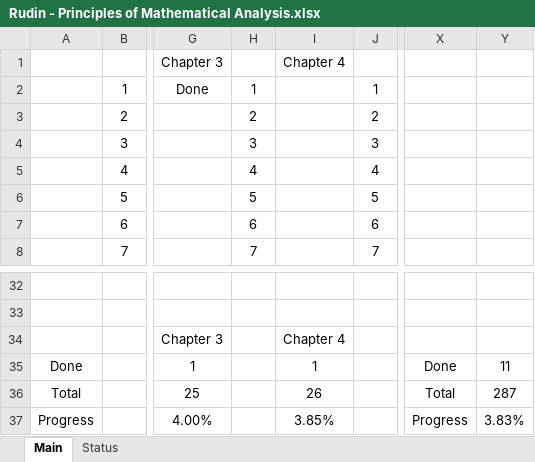
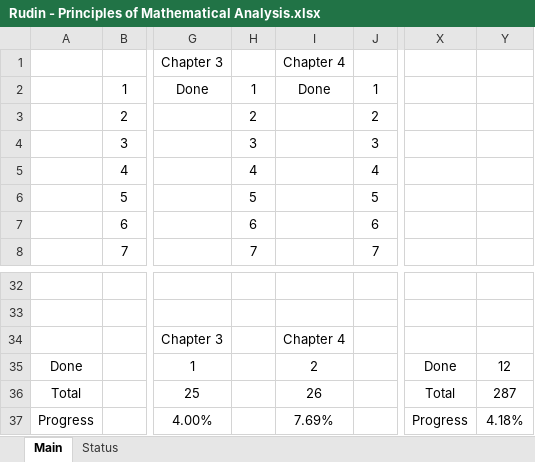
Before and after one commit to jflopezfernandez/books-notebooks, an Excel workbook: Progress Trackers/Rudin - Principles of Mathematical Analysis.xlsx, sheet Main, drawn as a sheet; only a part is shown, gaps mark what is left out; values as stored, in another font and other column widths than the file's, no borders; conditional formats not drawn; the diff names each change by its address in the sheet, - before the commit and + after, or states it on an @@ line.

Commit message:
Updated progress for 'Real Numbers and Real Analysis'

```diff
--- a/Progress Trackers/Rudin - Principles of Mathematical Analysis.xlsx (sheet Main)
+++ b/Progress Trackers/Rudin - Principles of Mathematical Analysis.xlsx (sheet Main)
-I2: (empty)
+I2: Done
-I35: 1
+I35: 2
-Y35: 11
+Y35: 12
-I37: 3.85%
+I37: 7.69%
-Y37: 3.83%
+Y37: 4.18%
```
Also changed, not shown: 1 other file.
